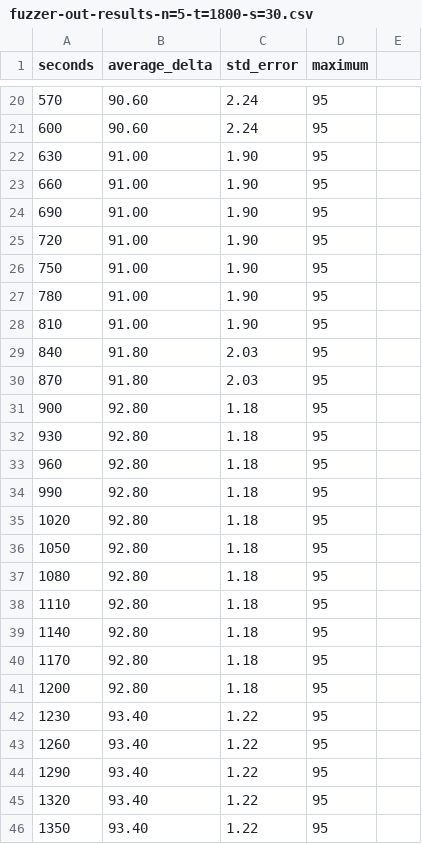
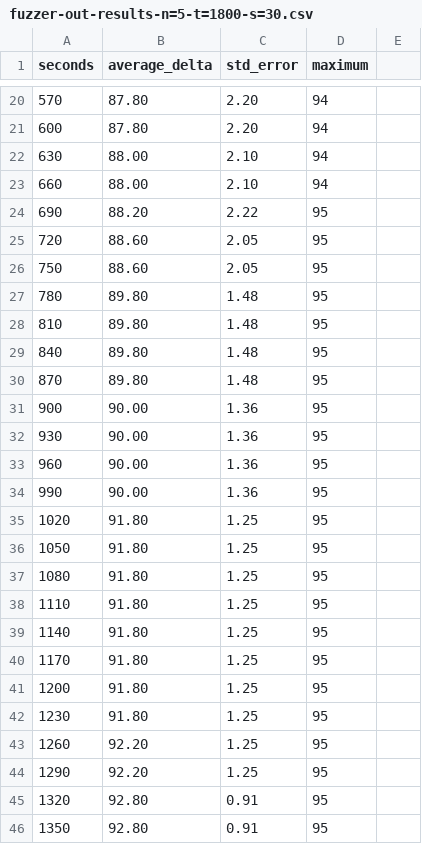
Before and after one commit to RuiDTLima/diffuzz, a CSV file: evaluation/SucessfullNewExecution/themis_dynatable_unsafe_corrected/fuzzer-out-results-n=5-t=1800-s=30.csv, drawn as a sheet; only a part is shown, gaps mark what is left out; the diff covers the shown part only.

```diff
--- a/evaluation/SucessfullNewExecution/themis_dynatable_unsafe_corrected/fuzzer-out-results-n=5-t=1800-s=30.csv
+++ b/evaluation/SucessfullNewExecution/themis_dynatable_unsafe_corrected/fuzzer-out-results-n=5-t=1800-s=30.csv
@@ -20,27 +20,27 @@ seconds,average_delta,std_error,maximum
-570,90.60,2.24,95
-600,90.60,2.24,95
-630,91.00,1.90,95
-660,91.00,1.90,95
-690,91.00,1.90,95
-720,91.00,1.90,95
-750,91.00,1.90,95
-780,91.00,1.90,95
-810,91.00,1.90,95
-840,91.80,2.03,95
-870,91.80,2.03,95
-900,92.80,1.18,95
-930,92.80,1.18,95
-960,92.80,1.18,95
-990,92.80,1.18,95
-1020,92.80,1.18,95
-1050,92.80,1.18,95
-1080,92.80,1.18,95
-1110,92.80,1.18,95
-1140,92.80,1.18,95
-1170,92.80,1.18,95
-1200,92.80,1.18,95
-1230,93.40,1.22,95
-1260,93.40,1.22,95
-1290,93.40,1.22,95
-1320,93.40,1.22,95
-1350,93.40,1.22,95
+570,87.80,2.20,94
+600,87.80,2.20,94
+630,88.00,2.10,94
+660,88.00,2.10,94
+690,88.20,2.22,95
+720,88.60,2.05,95
+750,88.60,2.05,95
+780,89.80,1.48,95
+810,89.80,1.48,95
+840,89.80,1.48,95
+870,89.80,1.48,95
+900,90.00,1.36,95
+930,90.00,1.36,95
+960,90.00,1.36,95
+990,90.00,1.36,95
+1020,91.80,1.25,95
+1050,91.80,1.25,95
+1080,91.80,1.25,95
+1110,91.80,1.25,95
+1140,91.80,1.25,95
+1170,91.80,1.25,95
+1200,91.80,1.25,95
+1230,91.80,1.25,95
+1260,92.20,1.25,95
+1290,92.20,1.25,95
+1320,92.80,0.91,95
+1350,92.80,0.91,95
```
Also changed, not shown: 88 edited cells elsewhere in this file, evaluation/SucessfullNewExecution/themis_dynatable_unsafe/fuzzer-out-results-n=5-t=1800-s=30.csv, 41 other files.
